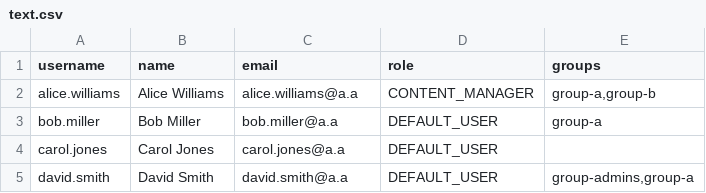
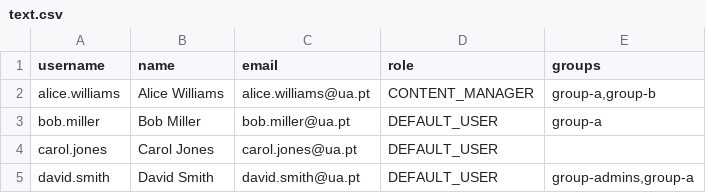
Before and after one commit to PEI-SecureLearning/core, a CSV file: text.csv, drawn as a sheet.

```diff
--- a/text.csv
+++ b/text.csv
@@ -1,5 +1,5 @@
 username,name,email,role,groups
-alice.williams,Alice Williams,alice.williams@a.a,CONTENT_MANAGER,"group-a,group-b"
-bob.miller,Bob Miller,bob.miller@a.a,DEFAULT_USER,group-a
-carol.jones,Carol Jones,carol.jones@a.a,DEFAULT_USER,
-david.smith,David Smith,david.smith@a.a,DEFAULT_USER,"group-admins,group-a"
+alice.williams,Alice Williams,alice.williams@ua.pt,CONTENT_MANAGER,"group-a,group-b"
+bob.miller,Bob Miller,bob.miller@ua.pt,DEFAULT_USER,group-a
+carol.jones,Carol Jones,carol.jones@ua.pt,DEFAULT_USER,
+david.smith,David Smith,david.smith@ua.pt,DEFAULT_USER,"group-admins,group-a"
```
Also changed, not shown: 12 other files.
